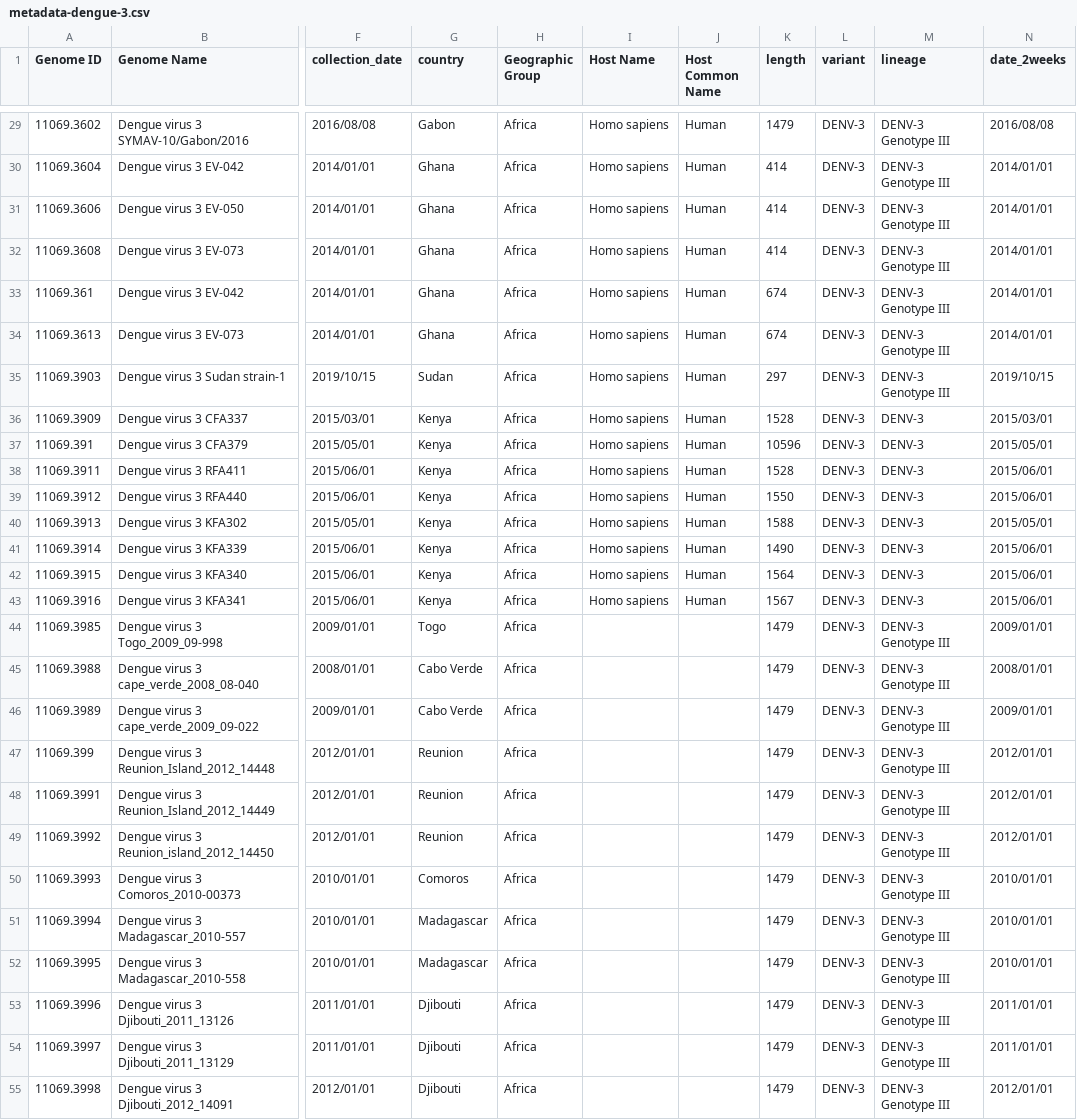
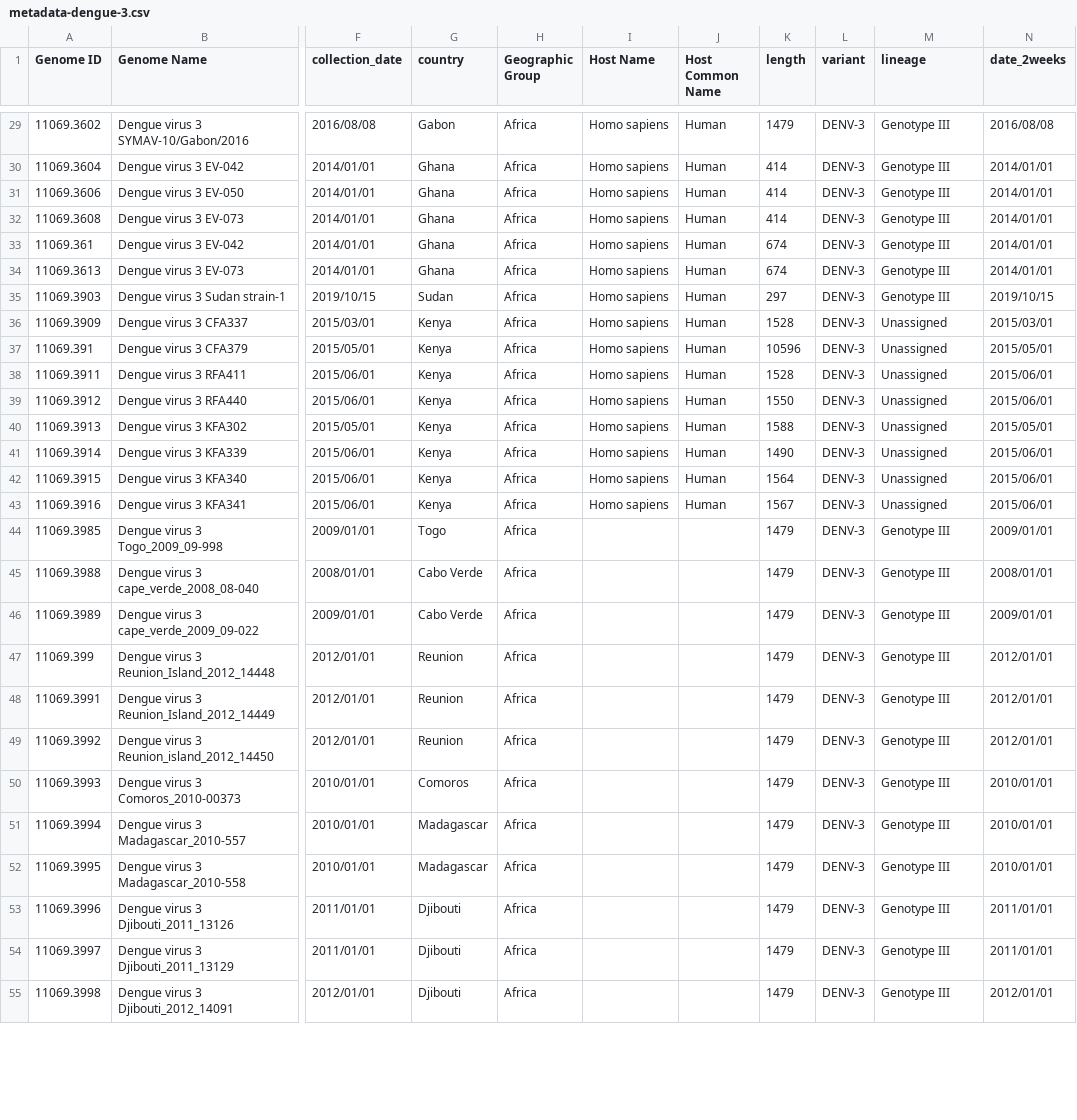
Before and after one commit to joicy/Climade-Dashboard, a CSV file: data/dengue/metadata-dengue-3.csv, drawn as a sheet; only a part is shown, gaps mark what is left out; the diff covers the shown part only; the diff names each change by its address in the sheet, - before the commit and + after, or states it on an @@ line.

Commit message:
Fixed graphs legend title, uploaded correct data and fixed genotype names for DENV-1 to DENV-4,

```diff
--- a/data/dengue/metadata-dengue-3.csv
+++ b/data/dengue/metadata-dengue-3.csv
-M29:M35 (lineage): DENV-3 Genotype III
+M29:M35 (lineage): Genotype III
-M36:M43 (lineage): DENV-3
+M36:M43 (lineage): Unassigned
-M44:M55 (lineage): DENV-3 Genotype III
+M44:M55 (lineage): Genotype III
```
Also changed, not shown: 108 edited cells elsewhere in this file, data/dengue/metadata-dengue-4.csv, 12 other files.
